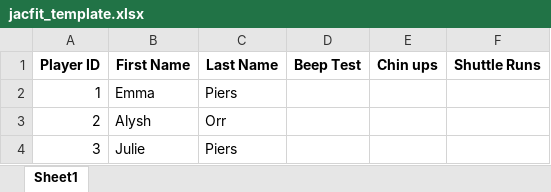
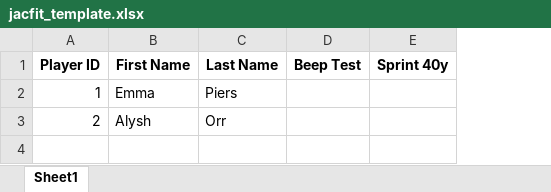
Before and after one commit to emmapiers/jac_fittest, an Excel workbook: backend/jacfit_template.xlsx, sheet Sheet1, drawn as a sheet; values as stored, in another font and other column widths than the file's, no borders; removed rows and columns are numbered as before the commit, all else as after; the diff names each change by its address in the sheet, - before the commit and + after, or states it on an @@ line.

```diff
--- a/backend/jacfit_template.xlsx (sheet Sheet1)
+++ b/backend/jacfit_template.xlsx (sheet Sheet1)
-column E (Chin ups), empty
-column F (Shuttle Runs), empty
+column E (Sprint 40y), empty
-row 4: 3 | Julie | Piers
```
Also changed, not shown: 22 other files.
